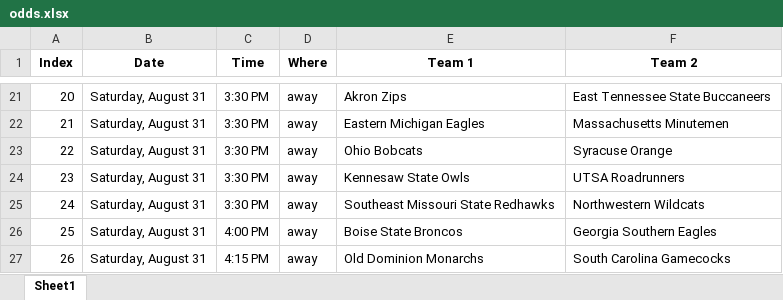
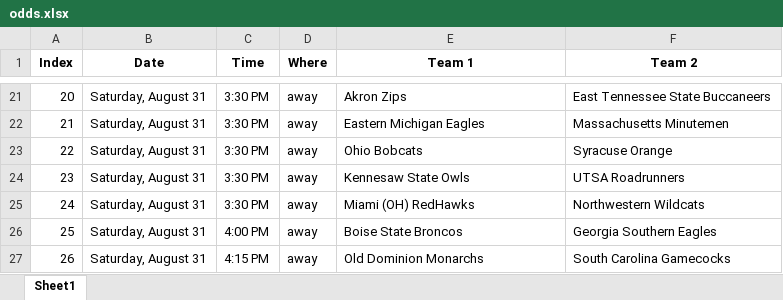
Before and after one commit to meprogrammerguy/pyBlitz, an Excel workbook: data/odds.xlsx, sheet Sheet1, drawn as a sheet; only a part is shown, gaps mark what is left out; values as stored, in another font and other column widths than the file's, no borders; the diff names each change by its address in the sheet, - before the commit and + after, or states it on an @@ line.

```diff
--- a/data/odds.xlsx (sheet Sheet1)
+++ b/data/odds.xlsx (sheet Sheet1)
-E25 (Team 1): Southeast Missouri State Redhawks
+E25 (Team 1): Miami (OH) RedHawks
```
Also changed, not shown: data/teams.xlsx, 1 other file.
